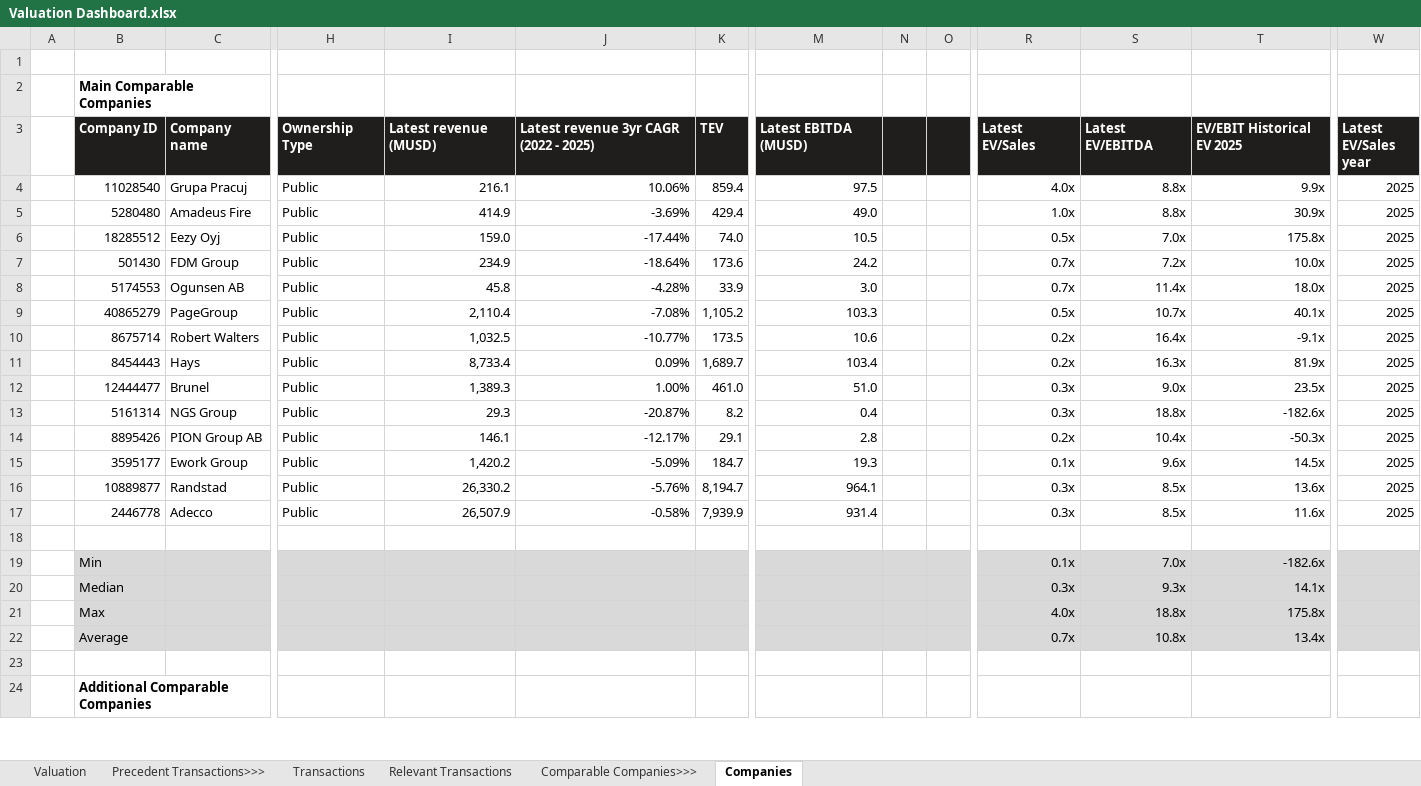
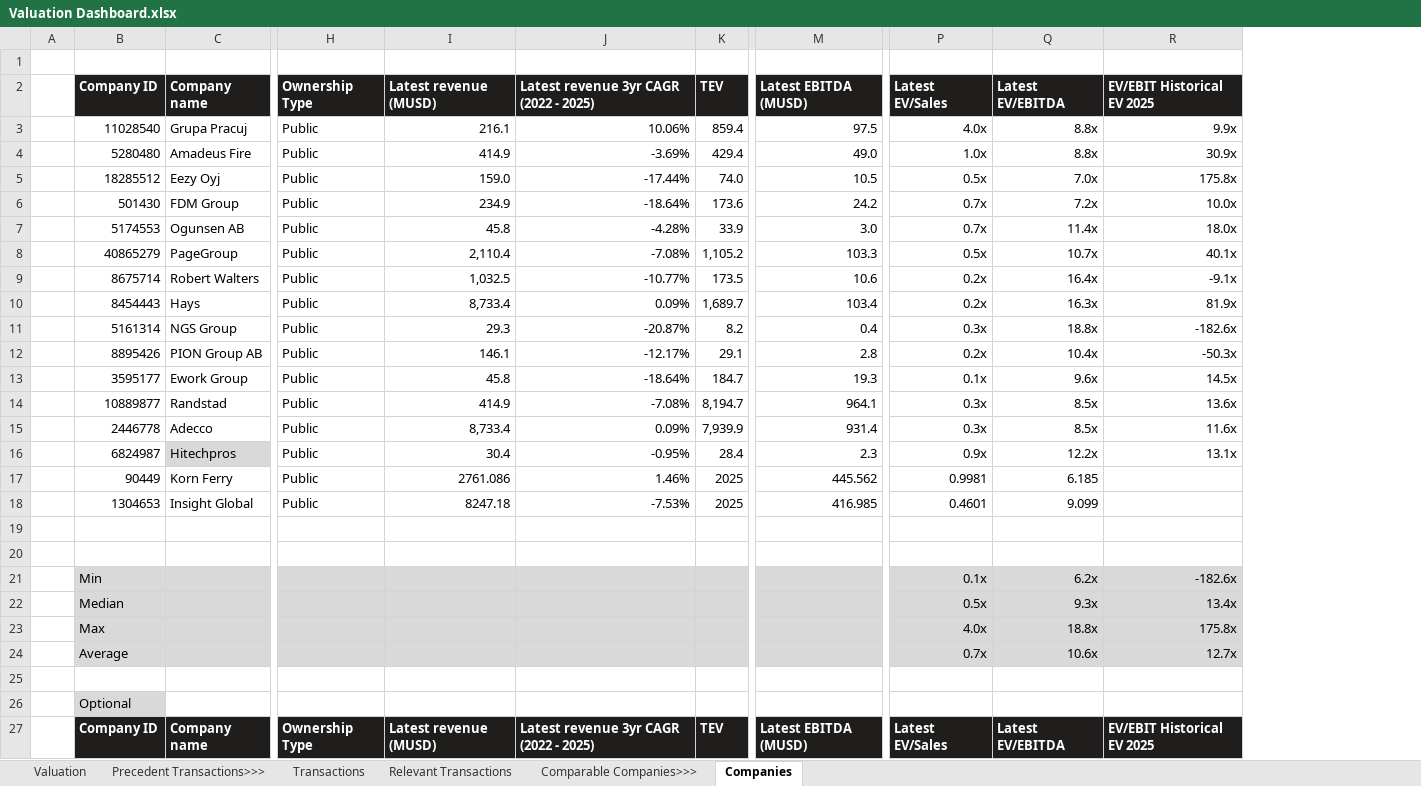
Before and after one commit to esma1222/Valuation-Dashboard-, an Excel workbook: docs/source/Valuation Dashboard.xlsx, sheet Companies, drawn as a sheet; only a part is shown, gaps mark what is left out; values as stored, in another font and other column widths than the file's, no borders; removed rows and columns are numbered as before the commit, all else as after; rows hold the shown columns only; the diff covers the shown part only; the diff names each change by its address in the sheet, - before the commit and + after, or states it on an @@ line.

```diff
--- a/docs/source/Valuation Dashboard.xlsx (sheet Companies)
+++ b/docs/source/Valuation Dashboard.xlsx (sheet Companies)
-column N, empty
-column O, empty
-column W (Latest EV/Sales year), rows 4-11: all 2025; rows 13-17: all 2025
-row 2:  | Main Comparable Companies
-row 12:  | 12444477 | Brunel | Public | 1,389.3 | 1.00% | 461.0 | 51.0 |  |  | 0.3x | 9.0x | 23.5x | 2025
-I13 (Latest revenue (MUSD)): 1,420.2
+I13 (Latest revenue (MUSD)): 45.8
-J13: -5.09%
+J13: -18.64%
-I14 (Latest revenue (MUSD)): 26,330.2
+I14 (Latest revenue (MUSD)): 414.9
-J14: -5.76%
+J14: -7.08%
-I15 (Latest revenue (MUSD)): 26,507.9
+I15 (Latest revenue (MUSD)): 8,733.4
-J15: -0.58%
+J15: 0.09%
+row 16:  | 6824987 | Hitechpros | Public | 30.4 | -0.95% | 28.4 | 2.3 | 0.9x | 12.2x | 13.1x
+row 17:  | 90449 | Korn Ferry | Public | 2761.086 | 1.46% | 2025 | 445.562 | 0.9981 | 6.185
+row 18:  | 1304653 | Insight Global | Public | 8247.18 | -7.53% | 2025 | 416.985 | 0.4601 | 9.099
+row 20: (empty)
-Q21 (Latest EV/EBITDA): 7.0x
+Q21 (Latest EV/EBITDA): 6.2x
-P22 (Latest EV/Sales): 0.3x
+P22 (Latest EV/Sales): 0.5x
-R22 (EV/EBIT Historical EV 2025): 14.1x
+R22 (EV/EBIT Historical EV 2025): 13.4x
-Q24 (Latest EV/EBITDA): 10.8x
+Q24 (Latest EV/EBITDA): 10.6x
-R24 (EV/EBIT Historical EV 2025): 13.4x
+R24 (EV/EBIT Historical EV 2025): 12.7x
-B26 (Company ID): Additional Comparable Companies
+B26 (Company ID): Optional
@@ B26 fill: none → #D9D9D9, bold: on → off @@
+row 27:  | Company ID | Company name | Ownership Type | Latest revenue (MUSD) | Latest revenue 3yr CAGR (2022 - 2025) | TEV | Latest EBITDA (MUSD) | Latest EV/Sales | Latest EV/EBITDA | EV/EBIT Historical EV 2025
```
Also changed, not shown: 9 added rows, 3 removed rows and 27 edited cells elsewhere in this sheet, sheet Relevant Transactions, sheet Valuation, formulas that keep their value, hidden cells, 11 other files.
